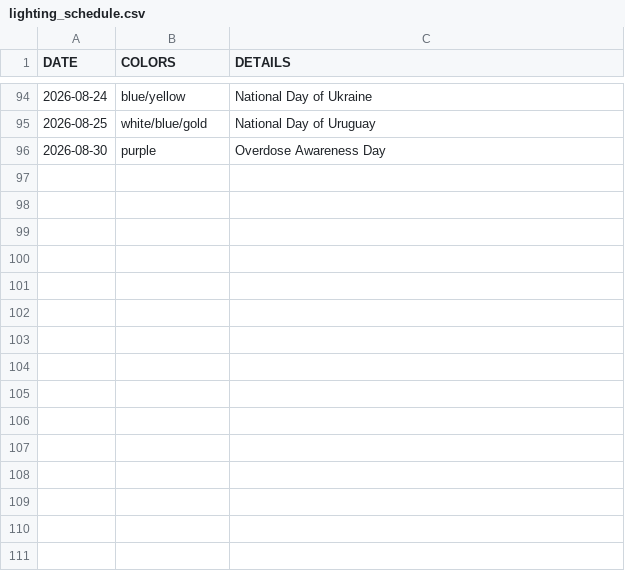
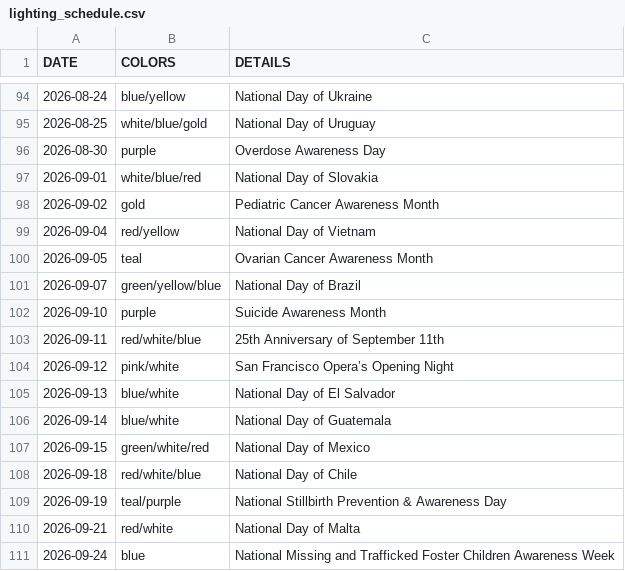
Before and after one commit to Robelius/sf-city-hall-lighting-calendar, a CSV file: lighting_schedule.csv, drawn as a sheet; only a part is shown, gaps mark what is left out; the diff names each change by its address in the sheet, - before the commit and + after, or states it on an @@ line.

```diff
--- a/lighting_schedule.csv
+++ b/lighting_schedule.csv
+row 97: 2026-09-01 | white/blue/red | National Day of Slovakia
+row 98: 2026-09-02 | gold | Pediatric Cancer Awareness Month
+row 99: 2026-09-04 | red/yellow | National Day of Vietnam
+row 100: 2026-09-05 | teal | Ovarian Cancer Awareness Month
+row 101: 2026-09-07 | green/yellow/blue | National Day of Brazil
+row 102: 2026-09-10 | purple | Suicide Awareness Month
+row 103: 2026-09-11 | red/white/blue | 25th Anniversary of September 11th
+row 104: 2026-09-12 | pink/white | San Francisco Opera’s Opening Night
+row 105: 2026-09-13 | blue/white | National Day of El Salvador
+row 106: 2026-09-14 | blue/white | National Day of Guatemala
+row 107: 2026-09-15 | green/white/red | National Day of Mexico
+row 108: 2026-09-18 | red/white/blue | National Day of Chile
+row 109: 2026-09-19 | teal/purple | National Stillbirth Prevention & Awareness Day
+row 110: 2026-09-21 | red/white | National Day of Malta
+row 111: 2026-09-24 | blue | National Missing and Trafficked Foster Children Awareness Week
```
Also changed, not shown: 1 other file.
